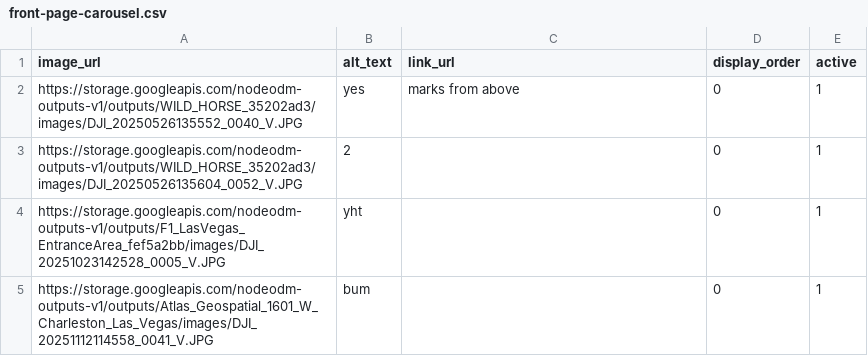
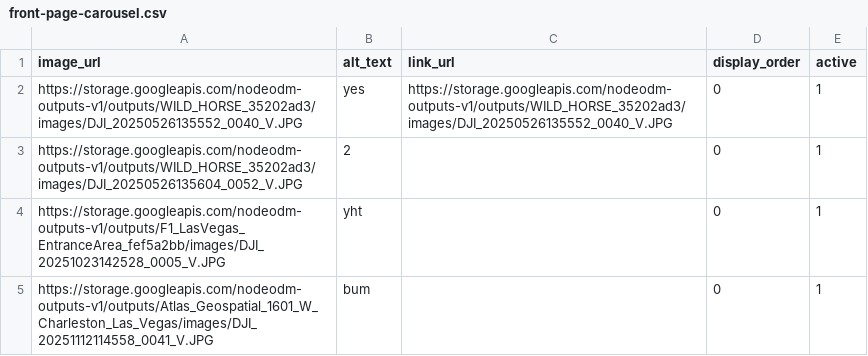
Before and after one commit to nrcgait/nrcga-website-frontend, a CSV file: data/front-page-carousel.csv, drawn as a sheet.

Commit message:
Update front-page-carousel.csv

```diff
--- a/data/front-page-carousel.csv
+++ b/data/front-page-carousel.csv
@@ -1,3 +1,3 @@
 image_url,alt_text,link_url,display_order,active
-https://storage.googleapis.com/nodeodm-outputs-v1/outputs/WILD_HORSE_35202ad3/images/DJI_20250526135552_0040_V.JPG,yes,"marks from above",0,1
+https://storage.googleapis.com/nodeodm-outputs-v1/outputs/WILD_HORSE_35202ad3/images/DJI_20250526135552_0040_V.JPG,yes,https://storage.googleapis.com/nodeodm-outputs-v1/outputs/WILD_HORSE_35202ad3/images/DJI_20250526135552_0040_V.JPG,0,1
 https://storage.googleapis.com/nodeodm-outputs-v1/outputs/WILD_HORSE_35202ad3/images/DJI_20250526135604_0052_V.JPG,2,,0,1
```
